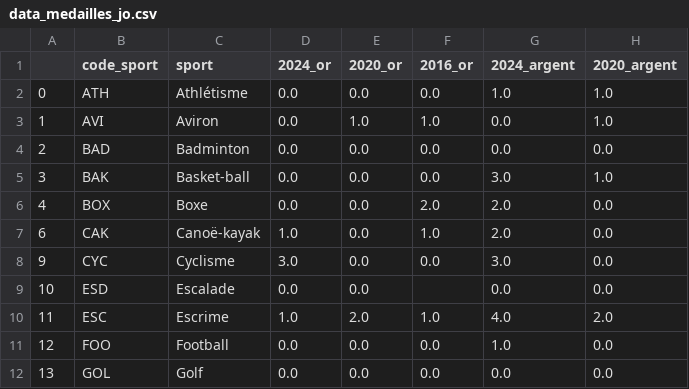
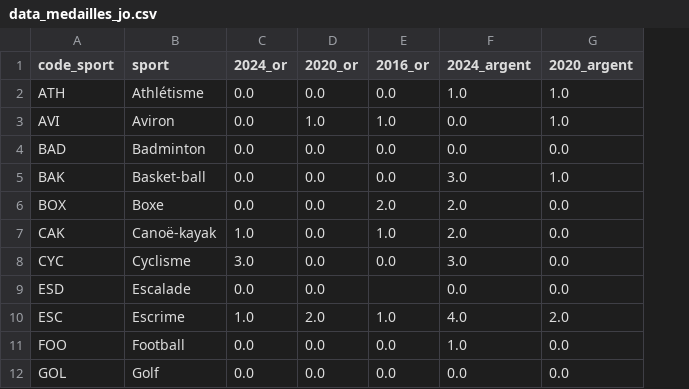
Before and after one commit to oldblindmole/Projet_Python_Data_Science_JO, a CSV file: data/data_medailles/data_medailles_jo.csv, drawn as a sheet; only a part is shown; the diff names each change by its address in the sheet, - before the commit and + after, or states it on an @@ line.

Commit message:
data cleaning, cartes, 1 fichier data

```diff
--- a/data/data_medailles/data_medailles_jo.csv
+++ b/data/data_medailles/data_medailles_jo.csv
-column A, rows 2-12: 0 | 1 | 2 | 3 | 4 | 6 | 9 | 10 | 11 | 12 | 13
```
Also changed, not shown: 6 other files.
